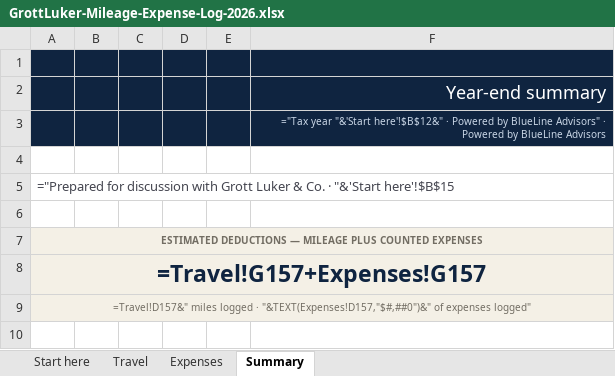
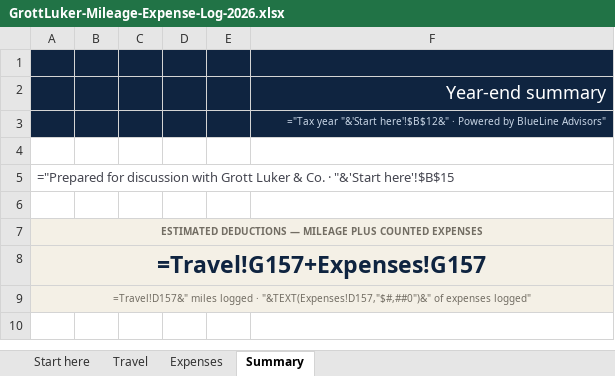
Before and after one commit to franksabin/Grott-Luker, an Excel workbook: public/templates/GrottLuker-Mileage-Expense-Log-2026.xlsx, sheet Summary, drawn as a sheet; only a part is shown; values as stored, in another font and other column widths than the file's, no borders; formulas without a stored value are shown as written; charts and pictures not drawn; the diff names each change by its address in the sheet, - before the commit and + after, or states it on an @@ line.

```diff
--- a/public/templates/GrottLuker-Mileage-Expense-Log-2026.xlsx (sheet Summary)
+++ b/public/templates/GrottLuker-Mileage-Expense-Log-2026.xlsx (sheet Summary)
-F3: …BlueLine Advisors" · Powered by BlueLine Advisors
+F3: …BlueLine Advisors"
```
Also changed, not shown: sheet Travel, sheet Expenses, public/templates/GrottLuker-Charitable-Donation-Log-2026.xlsx, public/templates/GrottLuker-Know-Your-Numbers.xlsx, 1 other file.
